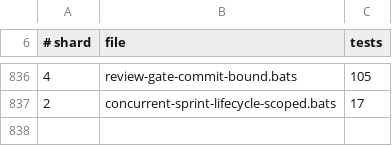
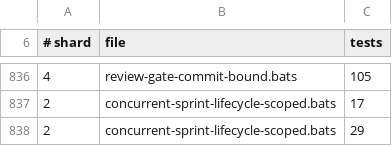
Before and after one commit to gaiastudio-ai/gaia-framework, a TSV file: .github/bats-shard-assignments.tsv, drawn as a sheet; only a part is shown, gaps mark what is left out; the diff names each change by its address in the sheet, - before the commit and + after, or states it on an @@ line.

Commit message:
fix(concurrent-sprint): per-key results, atomic resolve lock, expanded tests
Code:
- Per-key independence results: Phase A runs the check per-key so
  independent keys carry over while failing keys stay in the source
- aiw_resolve: move entire awk+mv inside the lock to prevent concurrent
  resolves from losing updates; fix first-match-only guard for
  duplicate item ids

Tests (29 total, all pass bash 5 + 3.2):
- Item 1: carry-over key overlapping target refused
- Item 2: per-key rollover with mixed pass/fail
- Item 5: fail-closed when independence-check.sh missing
- Item 6: real-tracker preservation test (diff proves only target item
  lines change; second AI-1 untouched)
- Item 6: resolve then append produces valid YAML
- Item 8: two parallel resolves both persisted
- Item 10: empty touch-set carry-over asserts key moved AND left source
- Item 14: removed no-op asserts (conditional, || true)
- Item 16: per-line SKILL.md assertions for all 4 changed files
- Item 17: comprehensive leak test with planted-id proof and mirror
  byte-identical check

```diff
--- a/.github/bats-shard-assignments.tsv
+++ b/.github/bats-shard-assignments.tsv
+row 838: 2 | concurrent-sprint-lifecycle-scoped.bats | 29
```
Also changed, not shown: 2 other files.
